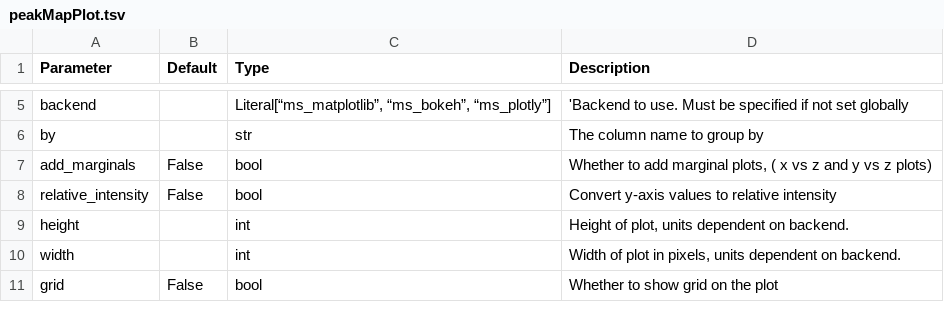
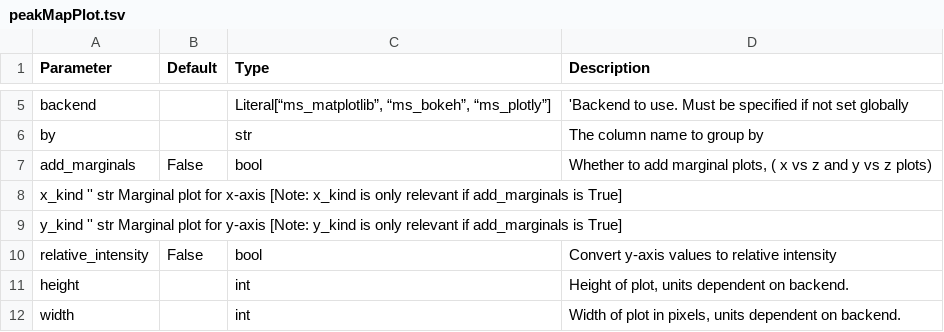
Before and after one commit to OpenMS/pyopenms_viz, a TSV file: docs/Parameters/peakMapPlot.tsv, drawn as a sheet; only a part is shown, gaps mark what is left out; the shorter side is filled out with more unchanged rows; the diff names each change by its address in the sheet, - before the commit and + after, or states it on an @@ line.

Commit message:
Docs :document  y_kind / x_kind is only relevant for kind peakmap and if add_marginals is set to True. (#70)

```diff
--- a/docs/Parameters/peakMapPlot.tsv
+++ b/docs/Parameters/peakMapPlot.tsv
+row 8: x_kind '' str Marginal plot for x-axis [Note: x_kind is only relevant if add_marginals is True]
+row 9: y_kind '' str Marginal plot for y-axis [Note: y_kind is only relevant if add_marginals is True]
```
Also changed, not shown: 3 other files.
